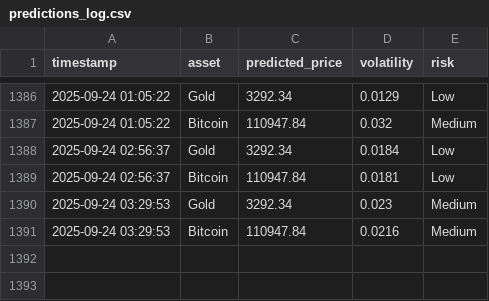
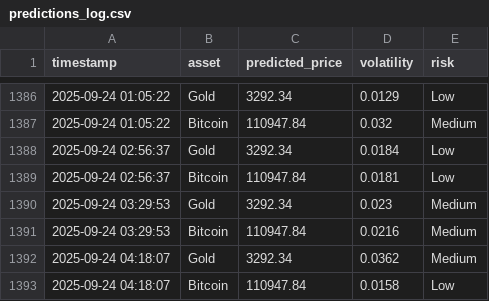
Before and after one commit to mehernsiri-cloud/gold-bitcoin-matrix, a CSV file: data/predictions_log.csv, drawn as a sheet; only a part is shown, gaps mark what is left out.

```diff
--- a/data/predictions_log.csv
+++ b/data/predictions_log.csv
@@ -1391 +1391,3 @@ timestamp,asset,predicted_price,volatility,risk
 2025-09-24 03:29:53,Bitcoin,110947.84,0.0216,Medium
+2025-09-24 04:18:07,Gold,3292.34,0.0362,Medium
+2025-09-24 04:18:07,Bitcoin,110947.84,0.0158,Low
```
Also changed, not shown: data/actual_data.csv, data/ai_predictions_log.csv.
